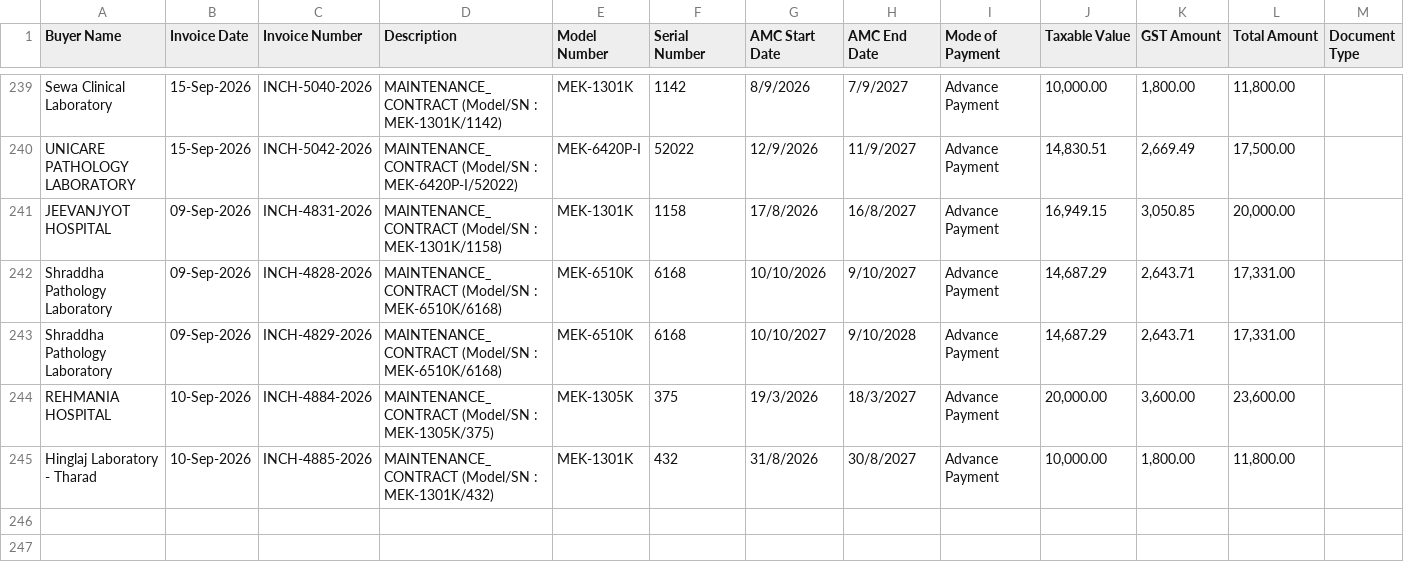
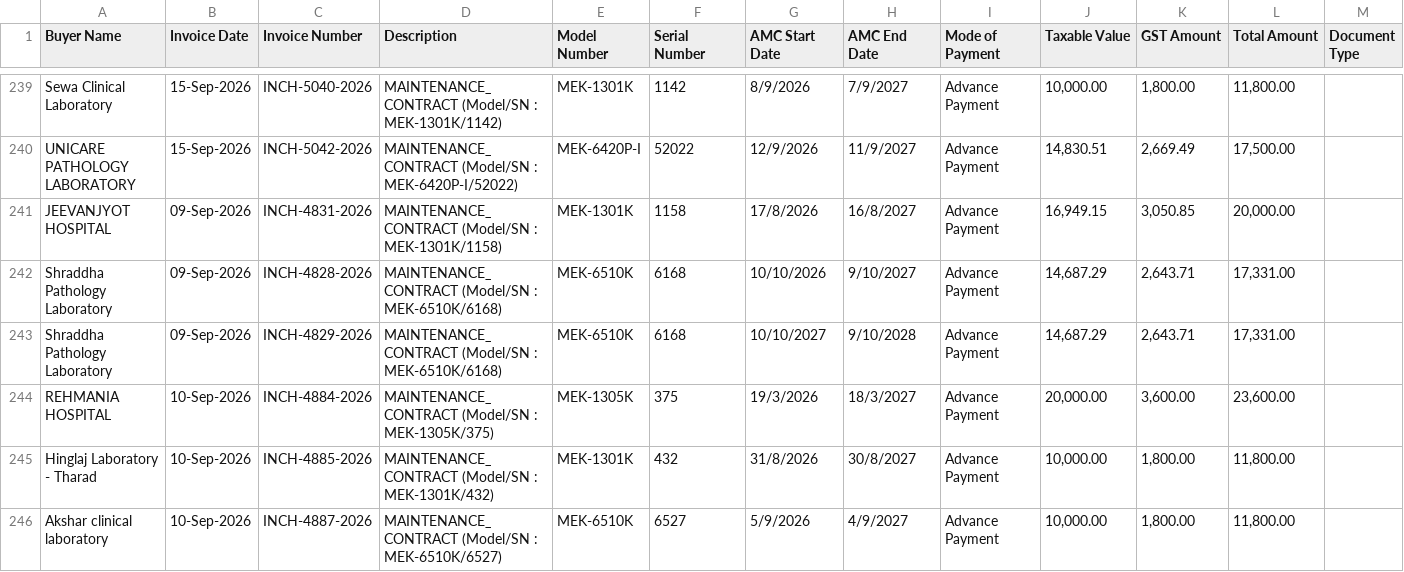
Before and after one commit to dehshat/invoice-tracker, a CSV file: Invoices_Database.csv, drawn as a sheet; only a part is shown, gaps mark what is left out.

Commit message:
Append new invoice data

```diff
--- a/Invoices_Database.csv
+++ b/Invoices_Database.csv
@@ -245 +245,2 @@
 "Hinglaj Laboratory - Tharad","10-Sep-2026","INCH-4885-2026","MAINTENANCE_CONTRACT (Model/SN : MEK-1301K/432)","MEK-1301K","432","31/8/2026","30/8/2027","Advance Payment","10,000.00","1,800.00","11,800.00",""
+"Akshar clinical laboratory","10-Sep-2026","INCH-4887-2026","MAINTENANCE_CONTRACT (Model/SN : MEK-6510K/6527)","MEK-6510K","6527","5/9/2026","4/9/2027","Advance Payment","10,000.00","1,800.00","11,800.00",""
```
